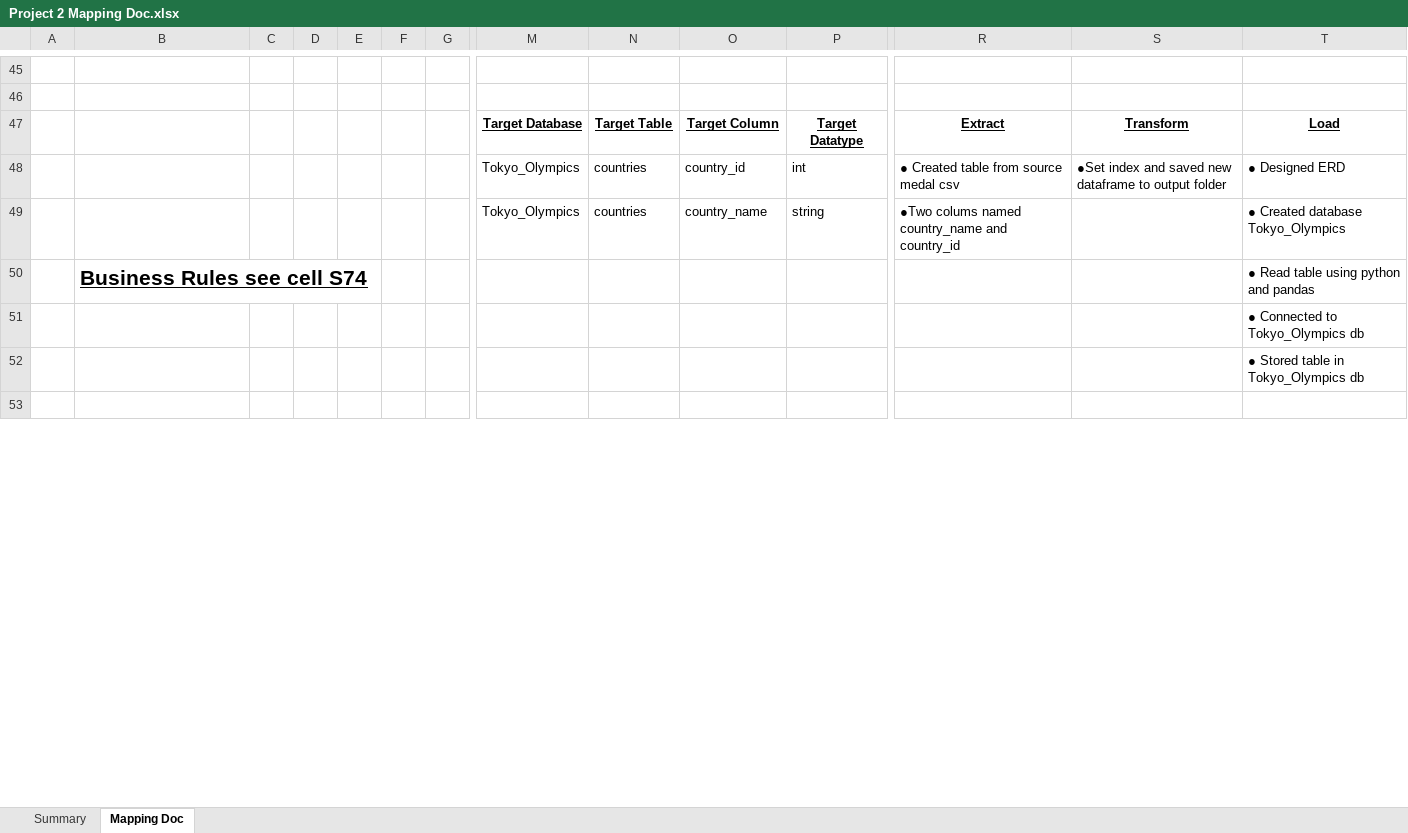
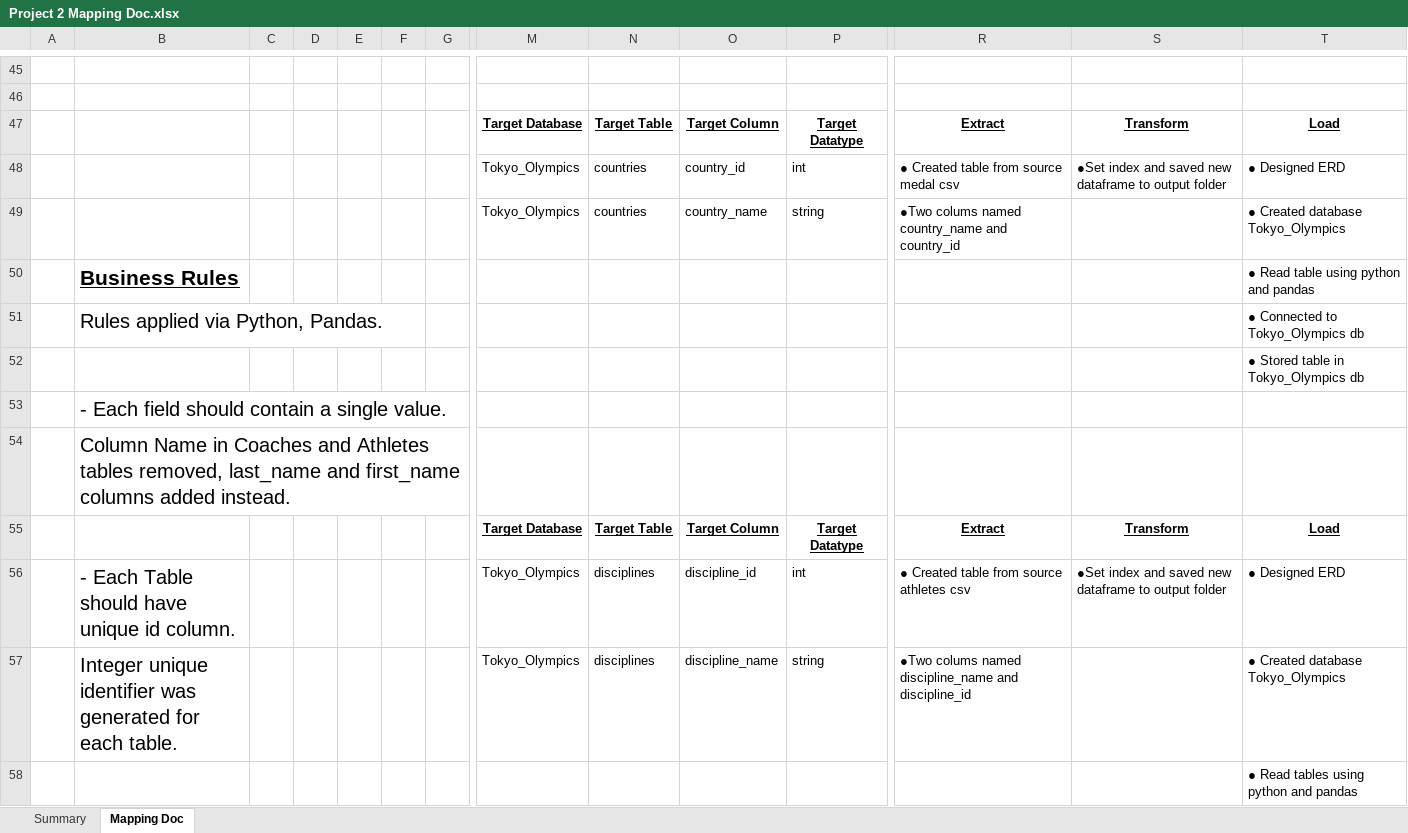
Before and after one commit to BankeUCI/Project_2, an Excel workbook: Banke/Project 2 Mapping Doc.xlsx, sheet Mapping Doc, drawn as a sheet; only a part is shown, gaps mark what is left out; the shorter side is filled out with more unchanged rows; values as stored, in another font and other column widths than the file's, no borders; conditional formats and table styles not drawn; rows hold the shown columns only; the diff covers the shown part only; the diff names each change by its address in the sheet, - before the commit and + after, or states it on an @@ line.

Commit message:
Updates

```diff
--- a/Banke/Project 2 Mapping Doc.xlsx (sheet Mapping Doc)
+++ b/Banke/Project 2 Mapping Doc.xlsx (sheet Mapping Doc)
-B50: Business Rules see cell S74
+B50: Business Rules
-B51: (empty)
+B51: Rules applied via Python, Pandas.
+row 53:  | - Each field should contain a single value.
+row 54:  | Column Name in Coaches and Athletes tables removed, last_name and first_name columns added instead.
@@ row 62 moved to row 55: Target Database @@
+row 56:  | - Each Table should have unique id column. |  |  |  |  |  | Tokyo_Olympics | disciplines | discipline_id | int | ● Created table from source athletes csv | ●Set index and saved new dataframe to output folder | ● Designed ERD
+row 57:  | Integer unique identifier was generated for each table. |  |  |  |  |  | Tokyo_Olympics | disciplines | discipline_name | string | ●Two colums named discipline_name and discipline_id |  | ● Created database Tokyo_Olympics
```
Also changed, not shown: 2 added rows, 32 removed rows and 2 edited cells elsewhere in this sheet, charts or pictures.
